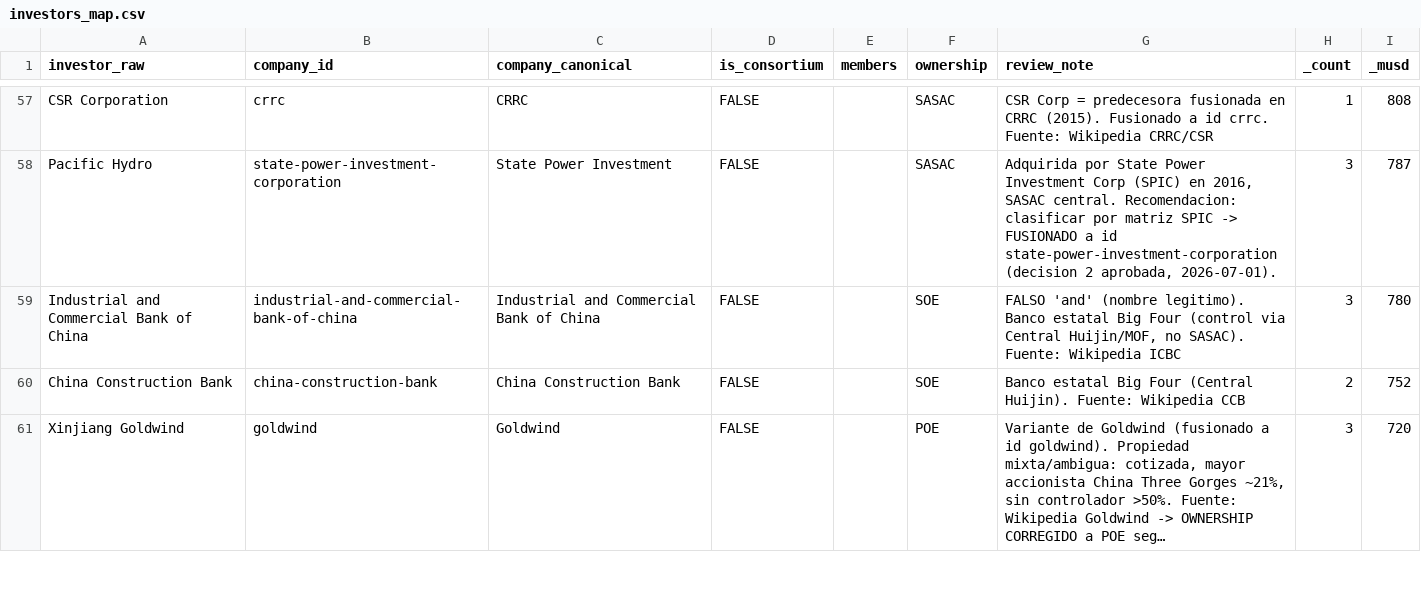
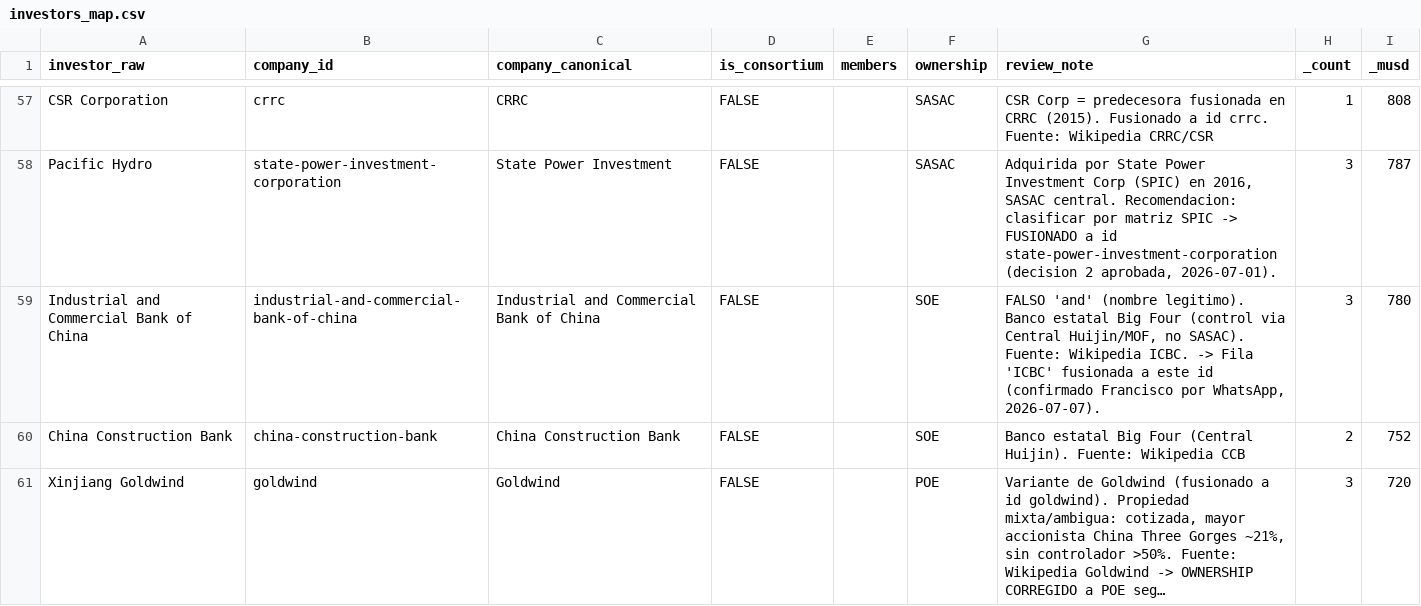
Before and after one commit to MilenioICLAC/iclac-mapa-fdi, a CSV file: data/schema/investors_map.csv, drawn as a sheet; only a part is shown, gaps mark what is left out; long unchanged cells end in …; the diff covers the shown part only.

```diff
--- a/data/schema/investors_map.csv
+++ b/data/schema/investors_map.csv
@@ -58,3 +58,3 @@ CSR Corporation,crrc,CRRC,FALSE,,SASAC,CSR Corp = predecesora fusionada en CRRC
 Pacific Hydro,state-power-investment-corporation,State Power Investment,FALSE,,SASAC,"Adquirida por State Power Investment Corp (SPIC) en 2016, SASAC central. Recomendacion: clasificar por matriz SPIC -> FUSIONADO a id state-power-investment-corporation (decision 2 aprobada, 2026-07-01).",3,787
-Industrial and Commercial Bank of China,industrial-and-commercial-bank-of-china,Industrial and Commercial Bank of China,FALSE,,SOE,"FALSO 'and' (nombre legitimo). Banco estatal Big Four (control via Central Huijin/MOF, no SASAC). Fuente: Wikipedia ICBC",3,780
+Industrial and Commercial Bank of China,industrial-and-commercial-bank-of-china,Industrial and Commercial Bank of China,FALSE,,SOE,"FALSO 'and' (nombre legitimo). Banco estatal Big Four (control via Central Huijin/MOF, no SASAC). Fuente: Wikipedia ICBC. -> Fila 'ICBC' fusionada a este id (confirmado Francisco por WhatsApp, 2026-07-07).",3,780
 China Construction Bank,china-construction-bank,China Construction Bank,FALSE,,SOE,Banco estatal Big Four (Central Huijin). Fuente: Wikipedia CCB,2,752
```
Also changed, not shown: 30 edited cells elsewhere in this file, 8 other files.
